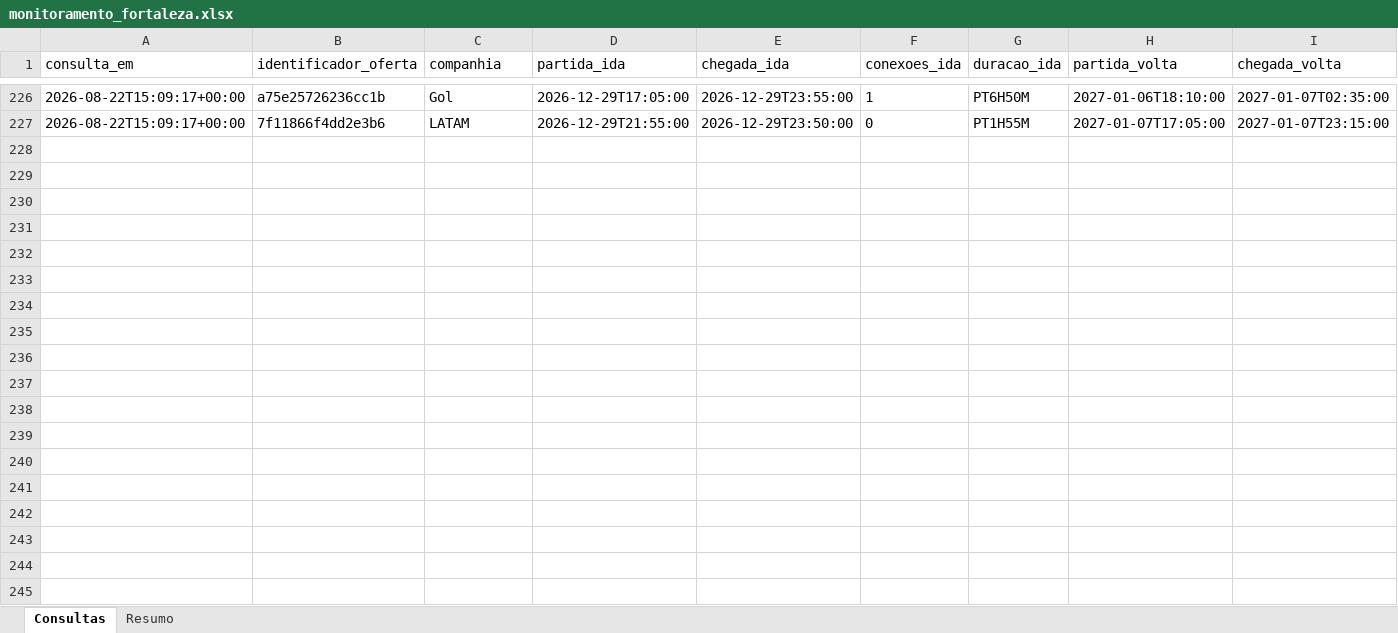
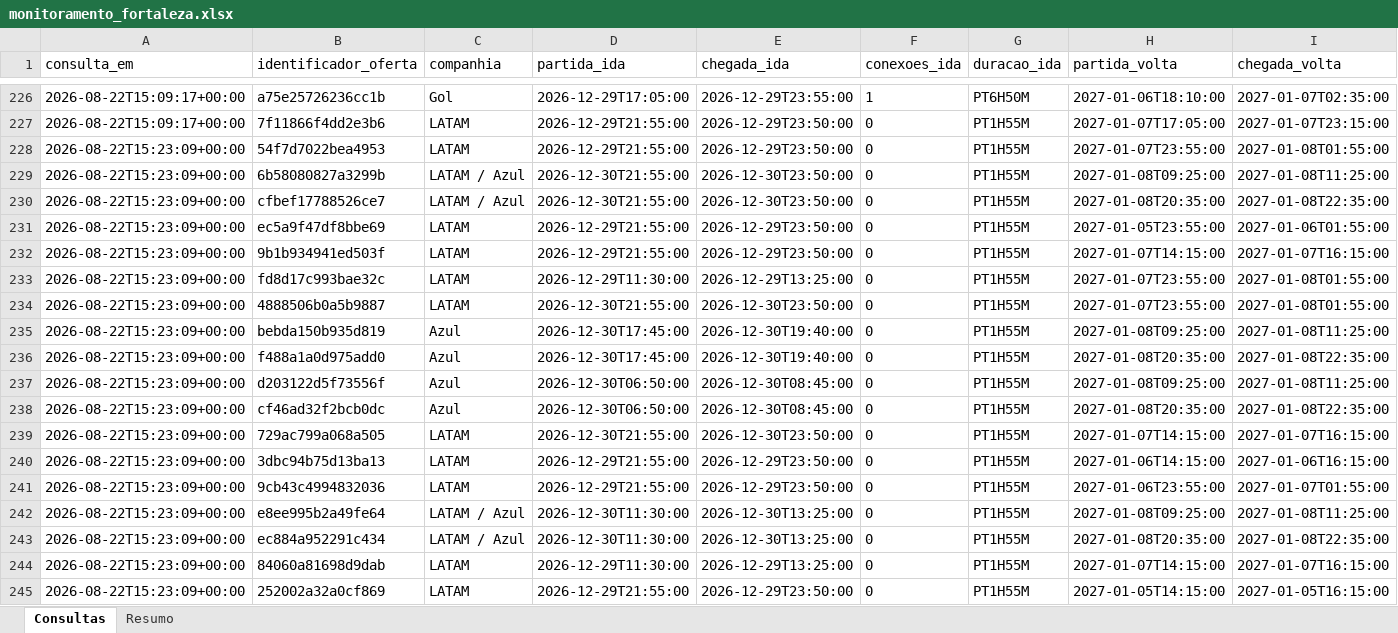
Before and after one commit to asouzaa/monitora-voos, an Excel workbook: docs/monitoramento_fortaleza.xlsx, sheet Consultas, drawn as a sheet; only a part is shown, gaps mark what is left out; values as stored, in another font and other column widths than the file's, no borders; rows hold the shown columns only; the diff covers the shown part only; the diff names each change by its address in the sheet, - before the commit and + after, or states it on an @@ line.

```diff
--- a/docs/monitoramento_fortaleza.xlsx (sheet Consultas)
+++ b/docs/monitoramento_fortaleza.xlsx (sheet Consultas)
+row 228: 2026-08-22T15:23:09+00:00 | 54f7d7022bea4953 | LATAM | 2026-12-29T21:55:00 | 2026-12-29T23:50:00 | 0 | PT1H55M | 2027-01-07T23:55:00 | 2027-01-08T01:55:00
+row 229: 2026-08-22T15:23:09+00:00 | 6b58080827a3299b | LATAM / Azul | 2026-12-30T21:55:00 | 2026-12-30T23:50:00 | 0 | PT1H55M | 2027-01-08T09:25:00 | 2027-01-08T11:25:00
+row 230: 2026-08-22T15:23:09+00:00 | cfbef17788526ce7 | LATAM / Azul | 2026-12-30T21:55:00 | 2026-12-30T23:50:00 | 0 | PT1H55M | 2027-01-08T20:35:00 | 2027-01-08T22:35:00
+row 231: 2026-08-22T15:23:09+00:00 | ec5a9f47df8bbe69 | LATAM | 2026-12-29T21:55:00 | 2026-12-29T23:50:00 | 0 | PT1H55M | 2027-01-05T23:55:00 | 2027-01-06T01:55:00
+row 232: 2026-08-22T15:23:09+00:00 | 9b1b934941ed503f | LATAM | 2026-12-29T21:55:00 | 2026-12-29T23:50:00 | 0 | PT1H55M | 2027-01-07T14:15:00 | 2027-01-07T16:15:00
+row 233: 2026-08-22T15:23:09+00:00 | fd8d17c993bae32c | LATAM | 2026-12-29T11:30:00 | 2026-12-29T13:25:00 | 0 | PT1H55M | 2027-01-07T23:55:00 | 2027-01-08T01:55:00
+row 234: 2026-08-22T15:23:09+00:00 | 4888506b0a5b9887 | LATAM | 2026-12-30T21:55:00 | 2026-12-30T23:50:00 | 0 | PT1H55M | 2027-01-07T23:55:00 | 2027-01-08T01:55:00
+row 235: 2026-08-22T15:23:09+00:00 | bebda150b935d819 | Azul | 2026-12-30T17:45:00 | 2026-12-30T19:40:00 | 0 | PT1H55M | 2027-01-08T09:25:00 | 2027-01-08T11:25:00
+row 236: 2026-08-22T15:23:09+00:00 | f488a1a0d975add0 | Azul | 2026-12-30T17:45:00 | 2026-12-30T19:40:00 | 0 | PT1H55M | 2027-01-08T20:35:00 | 2027-01-08T22:35:00
+row 237: 2026-08-22T15:23:09+00:00 | d203122d5f73556f | Azul | 2026-12-30T06:50:00 | 2026-12-30T08:45:00 | 0 | PT1H55M | 2027-01-08T09:25:00 | 2027-01-08T11:25:00
+row 238: 2026-08-22T15:23:09+00:00 | cf46ad32f2bcb0dc | Azul | 2026-12-30T06:50:00 | 2026-12-30T08:45:00 | 0 | PT1H55M | 2027-01-08T20:35:00 | 2027-01-08T22:35:00
+row 239: 2026-08-22T15:23:09+00:00 | 729ac799a068a505 | LATAM | 2026-12-30T21:55:00 | 2026-12-30T23:50:00 | 0 | PT1H55M | 2027-01-07T14:15:00 | 2027-01-07T16:15:00
+row 240: 2026-08-22T15:23:09+00:00 | 3dbc94b75d13ba13 | LATAM | 2026-12-29T21:55:00 | 2026-12-29T23:50:00 | 0 | PT1H55M | 2027-01-06T14:15:00 | 2027-01-06T16:15:00
+row 241: 2026-08-22T15:23:09+00:00 | 9cb43c4994832036 | LATAM | 2026-12-29T21:55:00 | 2026-12-29T23:50:00 | 0 | PT1H55M | 2027-01-06T23:55:00 | 2027-01-07T01:55:00
+row 242: 2026-08-22T15:23:09+00:00 | e8ee995b2a49fe64 | LATAM / Azul | 2026-12-30T11:30:00 | 2026-12-30T13:25:00 | 0 | PT1H55M | 2027-01-08T09:25:00 | 2027-01-08T11:25:00
+row 243: 2026-08-22T15:23:09+00:00 | ec884a952291c434 | LATAM / Azul | 2026-12-30T11:30:00 | 2026-12-30T13:25:00 | 0 | PT1H55M | 2027-01-08T20:35:00 | 2027-01-08T22:35:00
+row 244: 2026-08-22T15:23:09+00:00 | 84060a81698d9dab | LATAM | 2026-12-29T11:30:00 | 2026-12-29T13:25:00 | 0 | PT1H55M | 2027-01-07T14:15:00 | 2027-01-07T16:15:00
+row 245: 2026-08-22T15:23:09+00:00 | 252002a32a0cf869 | LATAM | 2026-12-29T21:55:00 | 2026-12-29T23:50:00 | 0 | PT1H55M | 2027-01-05T14:15:00 | 2027-01-05T16:15:00
```
Also changed, not shown: 97 added rows elsewhere in this sheet, sheet Resumo, docs/monitoramento_voos.xlsx, 10 other files.
